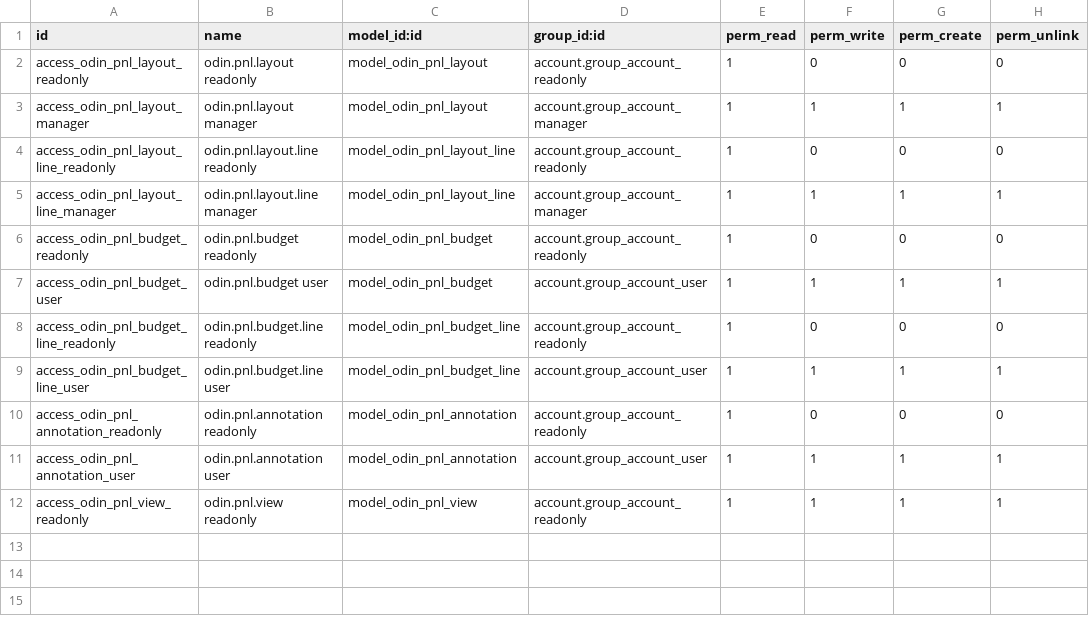
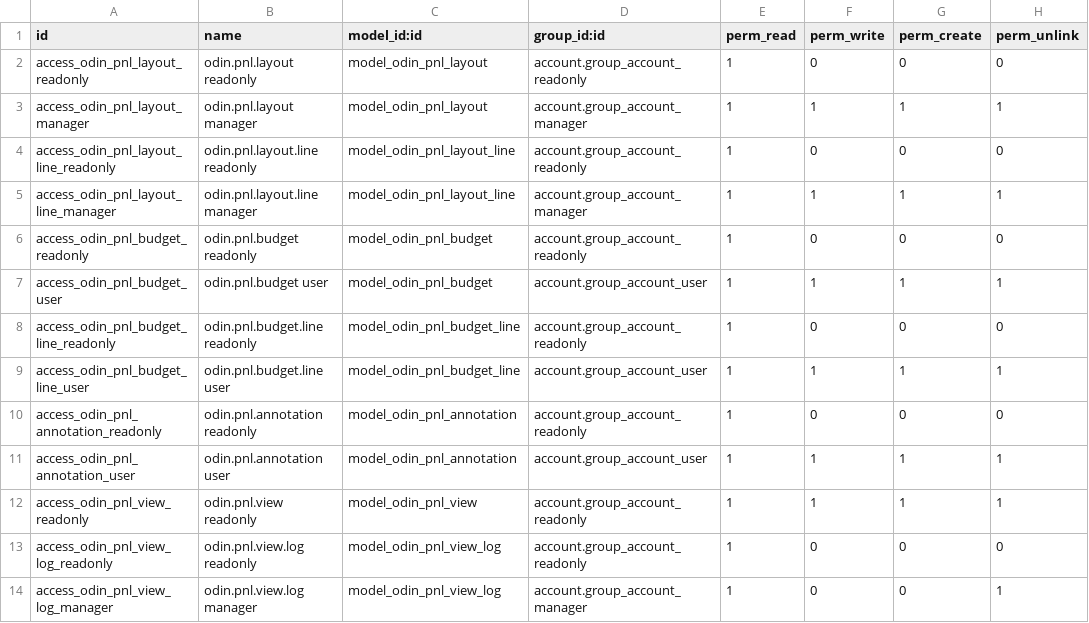
Before and after one commit to fleetapps/odoo-apps, a CSV file: odin_account_pnl/security/ir.model.access.csv, drawn as a sheet; the diff names each change by its address in the sheet, - before the commit and + after, or states it on an @@ line.

```diff
--- a/odin_account_pnl/security/ir.model.access.csv
+++ b/odin_account_pnl/security/ir.model.access.csv
+row 13: access_odin_pnl_view_log_readonly | odin.pnl.view.log readonly | model_odin_pnl_view_log | account.group_account_readonly | 1 | 0 | 0 | 0
+row 14: access_odin_pnl_view_log_manager | odin.pnl.view.log manager | model_odin_pnl_view_log | account.group_account_manager | 1 | 0 | 0 | 1
```
Also changed, not shown: 8 other files.
